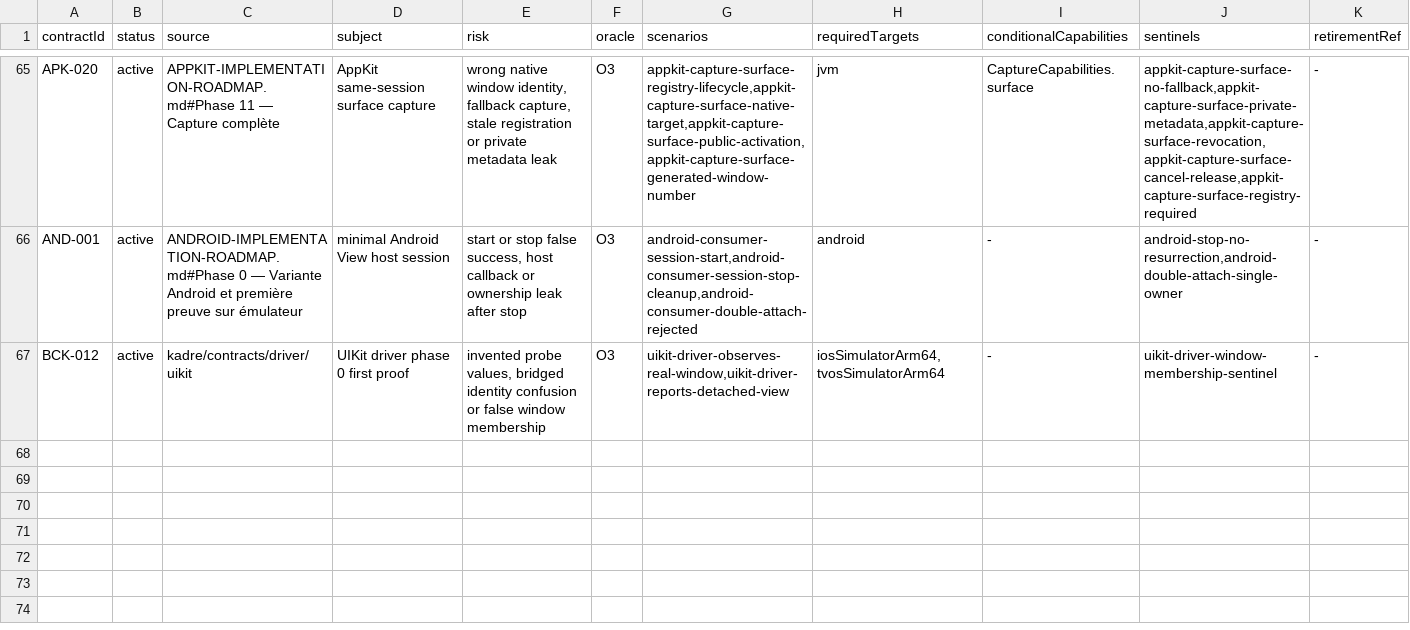
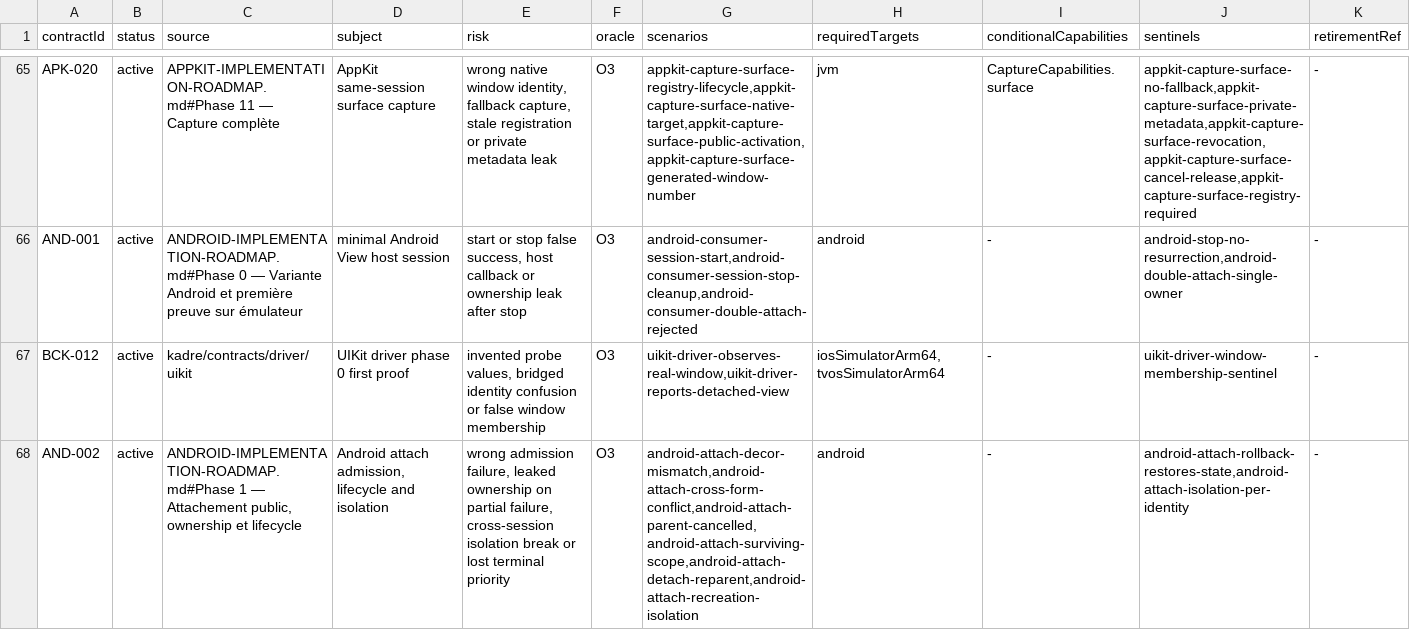
Before and after one commit to ygdrasil-io/poc-koreos, a TSV file: kadre/contracts/registry/contracts.tsv, drawn as a sheet; only a part is shown, gaps mark what is left out; the diff names each change by its address in the sheet, - before the commit and + after, or states it on an @@ line.

```diff
--- a/kadre/contracts/registry/contracts.tsv
+++ b/kadre/contracts/registry/contracts.tsv
+row 68: AND-002 | active | ANDROID-IMPLEMENTATION-ROADMAP.md#Phase 1 — Attachement public, ownership et lifecycle | Android attach admission, lifecycle and isolation | wrong admission failure, leaked ownership on partial failure, cross-session isolation break or lost terminal priority | O3 | android-attach-decor-mismatch,android-attach-cross-form-conflict,android-attach-parent-cancelled,android-attach-surviving-scope,android-attach-detach-reparent,android-attach-recreation-isolation | android | - | android-attach-rollback-restores-state,android-attach-isolation-per-identity | -
```
Also changed, not shown: kadre/contracts/driver/android/contracts/evidence.tsv, 7 other files.
